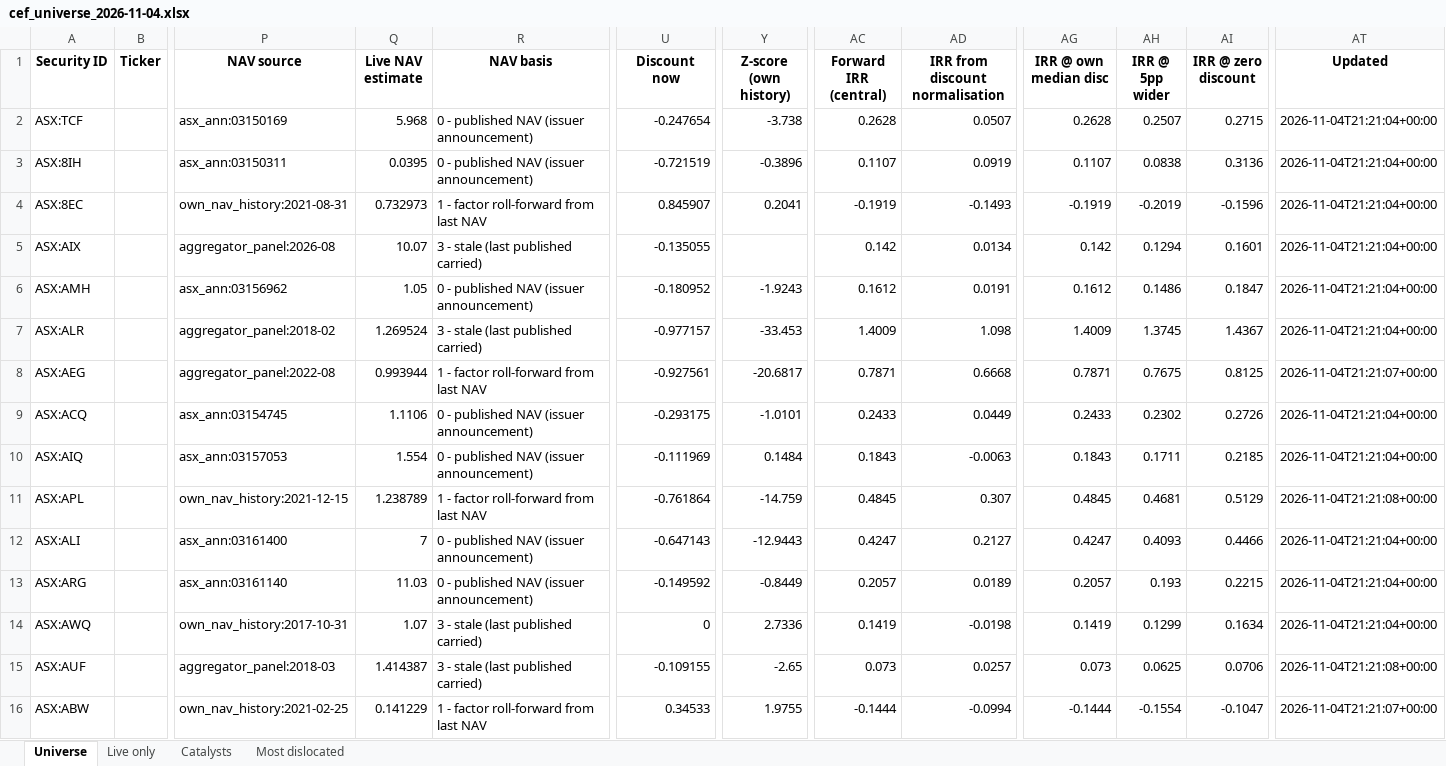
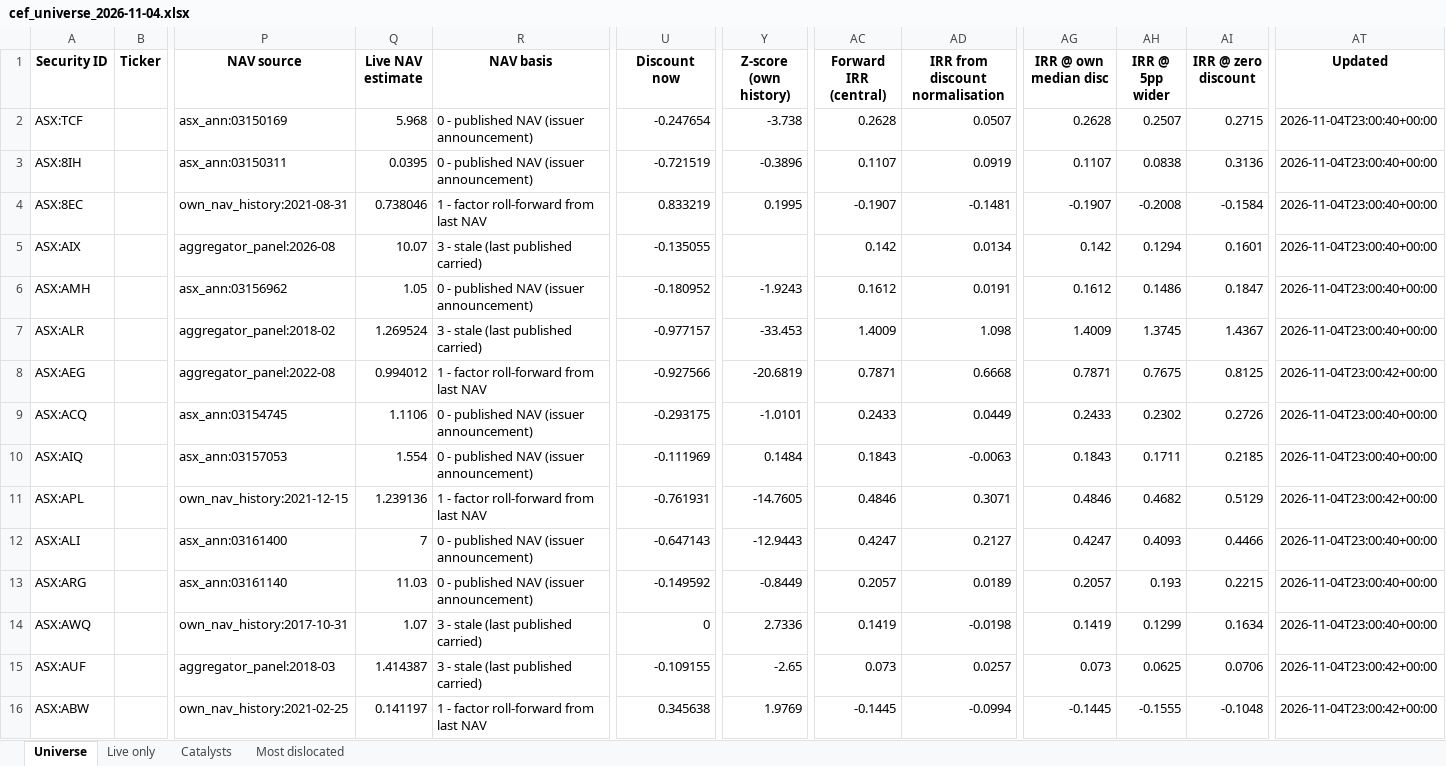
Before and after one commit to hdcapital/cef-research, an Excel workbook: outputs/live/cef_universe_2026-11-04.xlsx, sheet Universe, drawn as a sheet; only a part is shown, gaps mark what is left out; values as stored, in another font and other column widths than the file's, no borders; the diff covers the shown part only; the diff names each change by its address in the sheet, - before the commit and + after, or states it on an @@ line.

```diff
--- a/outputs/live/cef_universe_2026-11-04.xlsx (sheet Universe)
+++ b/outputs/live/cef_universe_2026-11-04.xlsx (sheet Universe)
-AT2:AT7 (Updated): 2026-11-04T21:21:04+00:00
+AT2:AT7 (Updated): 2026-11-04T23:00:40+00:00
-Q4 (Live NAV estimate): 0.732973
+Q4 (Live NAV estimate): 0.738046
-U4 (Discount now): 0.845907
+U4 (Discount now): 0.833219
-Y4 (Z-score (own history)): 0.2041
+Y4 (Z-score (own history)): 0.1995
-AC4 (Forward IRR (central)): -0.1919
+AC4 (Forward IRR (central)): -0.1907
-AD4 (IRR from discount normalisation): -0.1493
+AD4 (IRR from discount normalisation): -0.1481
-AG4 (IRR @ own median disc): -0.1919
+AG4 (IRR @ own median disc): -0.1907
-AH4 (IRR @ 5pp wider): -0.2019
+AH4 (IRR @ 5pp wider): -0.2008
-AI4 (IRR @ zero discount): -0.1596
+AI4 (IRR @ zero discount): -0.1584
-Q8 (Live NAV estimate): 0.993944
+Q8 (Live NAV estimate): 0.994012
-U8 (Discount now): -0.927561
+U8 (Discount now): -0.927566
-Y8 (Z-score (own history)): -20.6817
+Y8 (Z-score (own history)): -20.6819
-AT8 (Updated): 2026-11-04T21:21:07+00:00
+AT8 (Updated): 2026-11-04T23:00:42+00:00
-AT9:AT10 (Updated): 2026-11-04T21:21:04+00:00
+AT9:AT10 (Updated): 2026-11-04T23:00:40+00:00
-Q11 (Live NAV estimate): 1.238789
+Q11 (Live NAV estimate): 1.239136
-U11 (Discount now): -0.761864
+U11 (Discount now): -0.761931
-Y11 (Z-score (own history)): -14.759
+Y11 (Z-score (own history)): -14.7605
-AC11 (Forward IRR (central)): 0.4845
+AC11 (Forward IRR (central)): 0.4846
-AD11 (IRR from discount normalisation): 0.307
+AD11 (IRR from discount normalisation): 0.3071
-AG11 (IRR @ own median disc): 0.4845
+AG11 (IRR @ own median disc): 0.4846
-AH11 (IRR @ 5pp wider): 0.4681
+AH11 (IRR @ 5pp wider): 0.4682
-AT11 (Updated): 2026-11-04T21:21:08+00:00
+AT11 (Updated): 2026-11-04T23:00:42+00:00
-AT12:AT14 (Updated): 2026-11-04T21:21:04+00:00
+AT12:AT14 (Updated): 2026-11-04T23:00:40+00:00
-AT15 (Updated): 2026-11-04T21:21:08+00:00
+AT15 (Updated): 2026-11-04T23:00:42+00:00
-Q16 (Live NAV estimate): 0.141229
+Q16 (Live NAV estimate): 0.141197
-U16 (Discount now): 0.34533
+U16 (Discount now): 0.345638
-Y16 (Z-score (own history)): 1.9755
+Y16 (Z-score (own history)): 1.9769
-AC16 (Forward IRR (central)): -0.1444
+AC16 (Forward IRR (central)): -0.1445
-AG16 (IRR @ own median disc): -0.1444
+AG16 (IRR @ own median disc): -0.1445
-AH16 (IRR @ 5pp wider): -0.1554
+AH16 (IRR @ 5pp wider): -0.1555
-AI16 (IRR @ zero discount): -0.1047
+AI16 (IRR @ zero discount): -0.1048
-AT16 (Updated): 2026-11-04T21:21:07+00:00
+AT16 (Updated): 2026-11-04T23:00:42+00:00
```
Also changed, not shown: 1783 edited cells elsewhere in this sheet, sheet Live only, sheet Most dislocated, 14 other files.
